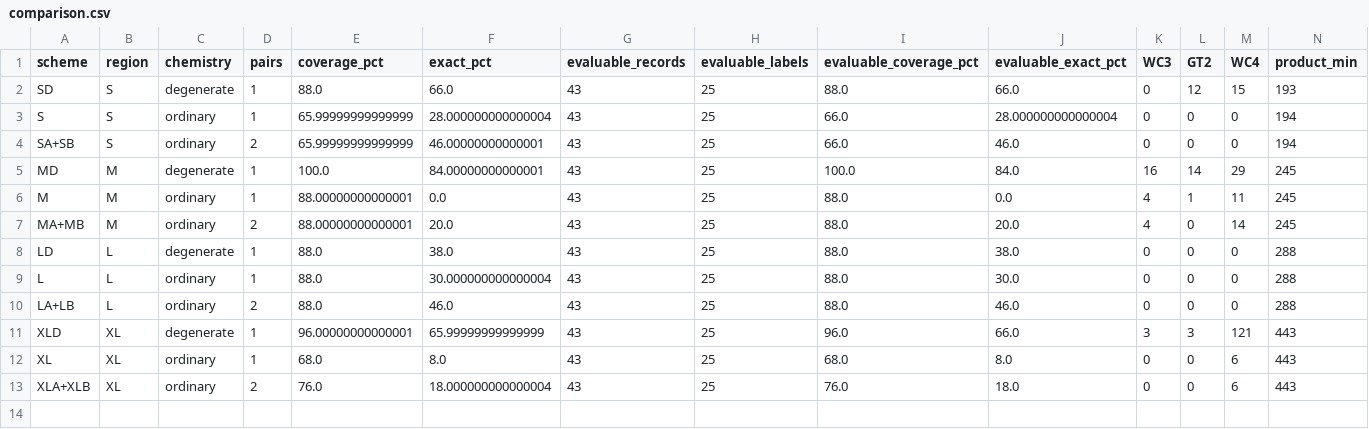
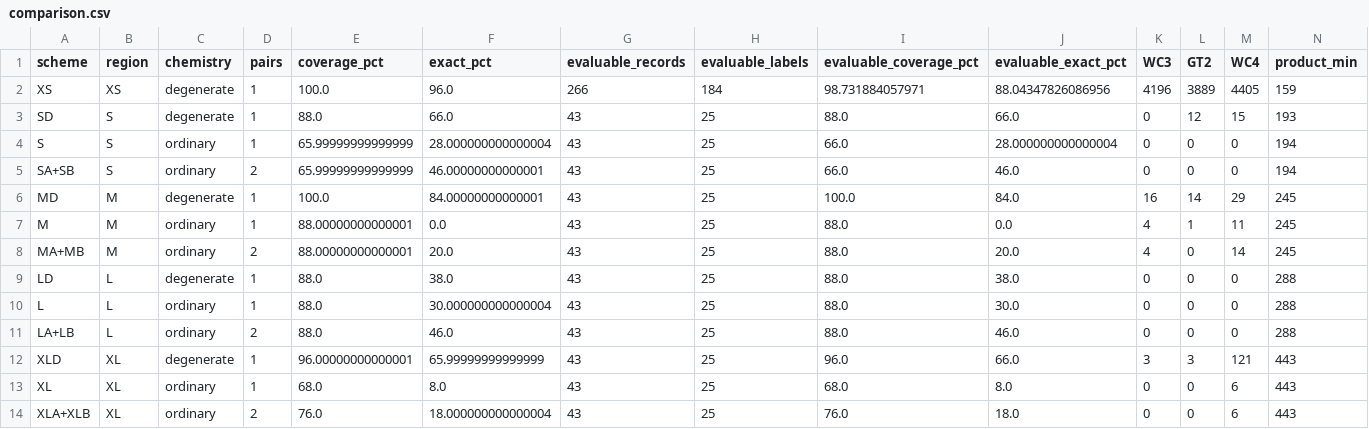
Before and after one commit to GUIBA-EX/MiLily, a CSV file: results/comparison.csv, drawn as a sheet; only a part is shown; rows hold the shown columns only; the diff names each change by its address in the sheet, - before the commit and + after, or states it on an @@ line.

```diff
--- a/results/comparison.csv
+++ b/results/comparison.csv
+row 2: XS | XS | degenerate | 1 | 100.0 | 96.0 | 266 | 184 | 98.731884057971 | 88.04347826086956 | 4196 | 3889 | 4405 | 159
```
Also changed, not shown: results/binding_positions.csv, results/primer_pairs.csv, 56 other files.
